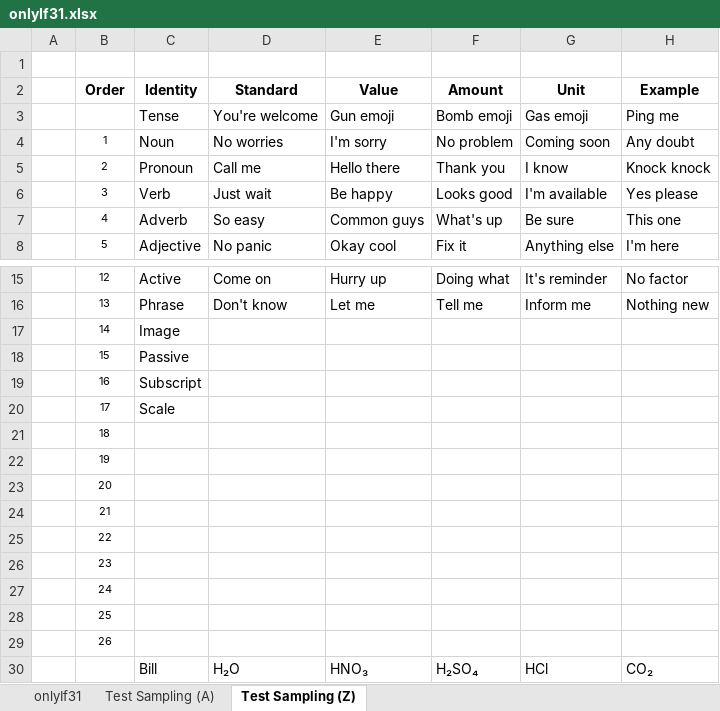
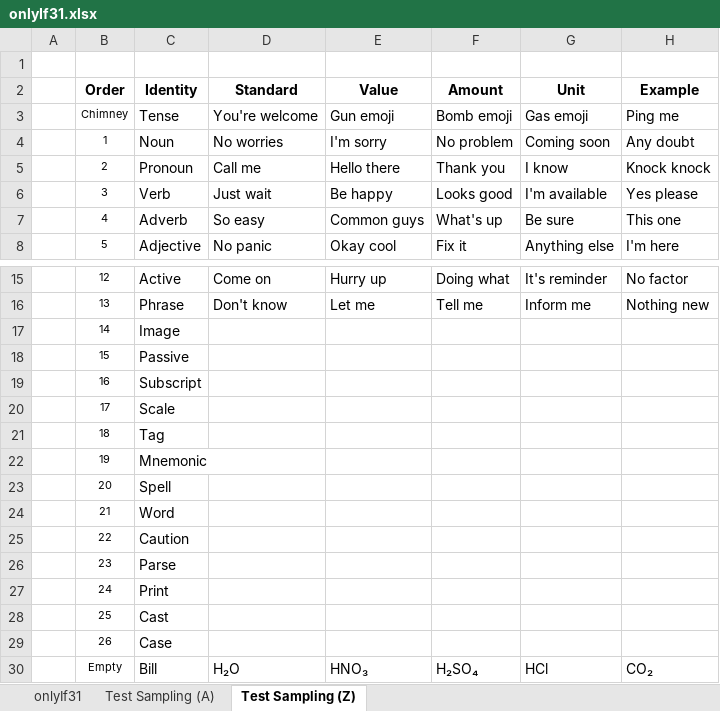
Before and after one commit to openroot/onlyIf31, an Excel workbook: onlyIf31/asset/onlyIf31.xlsx, sheet Test Sampling (Z), drawn as a sheet; only a part is shown, gaps mark what is left out; values as stored, in another font and other column widths than the file's, no borders; charts and pictures not drawn; the diff names each change by its address in the sheet, - before the commit and + after, or states it on an @@ line.

```diff
--- a/onlyIf31/asset/onlyIf31.xlsx (sheet Test Sampling (Z))
+++ b/onlyIf31/asset/onlyIf31.xlsx (sheet Test Sampling (Z))
-B3 (Order): (empty)
+B3 (Order): Chimney
-C21 (Identity): (empty)
+C21 (Identity): Tag
-C22 (Identity): (empty)
+C22 (Identity): Mnemonic
-C23 (Identity): (empty)
+C23 (Identity): Spell
-C24 (Identity): (empty)
+C24 (Identity): Word
-C25 (Identity): (empty)
+C25 (Identity): Caution
-C26 (Identity): (empty)
+C26 (Identity): Parse
-C27 (Identity): (empty)
+C27 (Identity): Print
-C28 (Identity): (empty)
+C28 (Identity): Cast
-C29 (Identity): (empty)
+C29 (Identity): Case
-B30 (Order): (empty)
+B30 (Order): Empty
```
Also changed, not shown: sheet Test Sampling (A), 3 other files.
